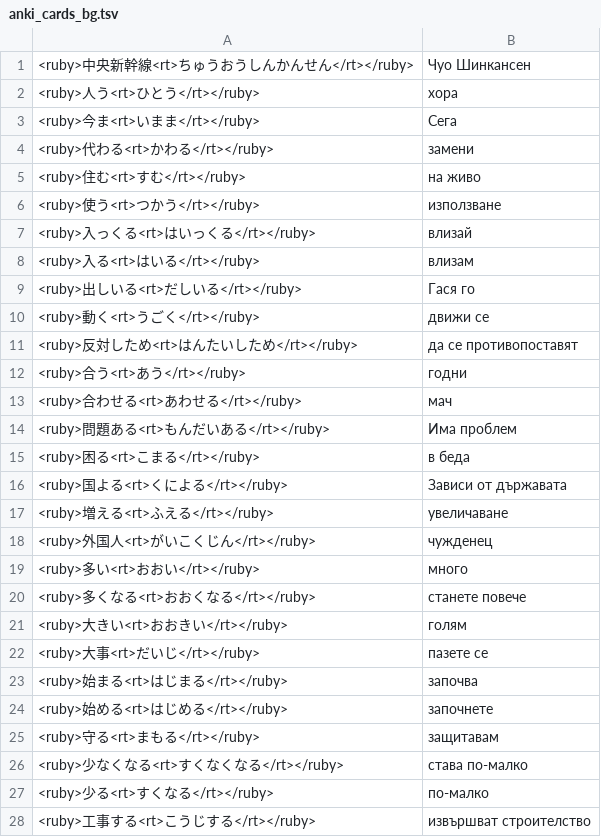
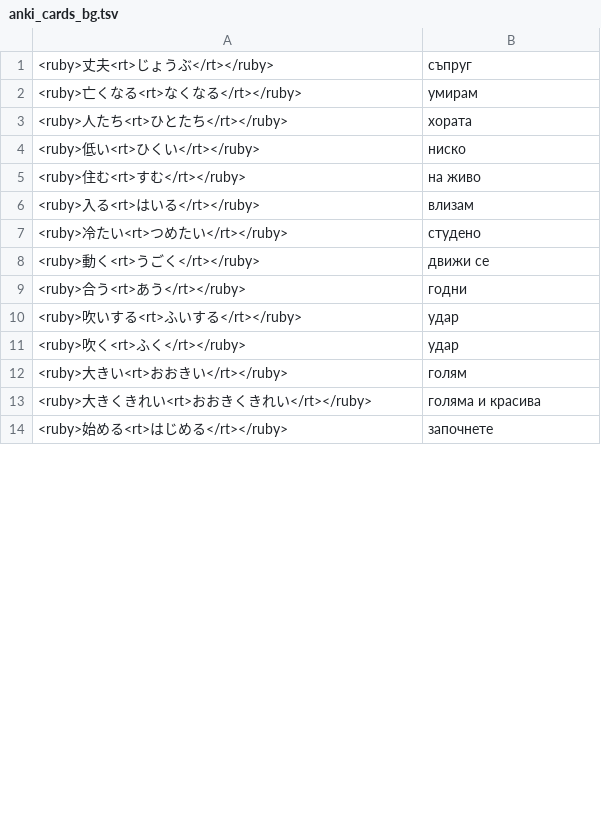
Before and after one commit to vebaev/NHK, a TSV file: docs/anki_cards_bg.tsv, drawn as a sheet; only a part is shown; the diff covers the shown part only.

```diff
--- a/docs/anki_cards_bg.tsv
+++ b/docs/anki_cards_bg.tsv
@@ -1,28 +1,14 @@
-<ruby>中央新幹線<rt>ちゅうおうしんかんせん</rt></ruby>	Чуо Шинкансен
-<ruby>人う<rt>ひとう</rt></ruby>	хора
-<ruby>今ま<rt>いまま</rt></ruby>	Сега
-<ruby>代わる<rt>かわる</rt></ruby>	замени
+<ruby>丈夫<rt>じょうぶ</rt></ruby>	съпруг
+<ruby>亡くなる<rt>なくなる</rt></ruby>	умирам
+<ruby>人たち<rt>ひとたち</rt></ruby>	хората
+<ruby>低い<rt>ひくい</rt></ruby>	ниско
 <ruby>住む<rt>すむ</rt></ruby>	на живо
-<ruby>使う<rt>つかう</rt></ruby>	използване
-<ruby>入っくる<rt>はいっくる</rt></ruby>	влизай
 <ruby>入る<rt>はいる</rt></ruby>	влизам
-<ruby>出しいる<rt>だしいる</rt></ruby>	Гася го
+<ruby>冷たい<rt>つめたい</rt></ruby>	студено
 <ruby>動く<rt>うごく</rt></ruby>	движи се
-<ruby>反対しため<rt>はんたいしため</rt></ruby>	да се противопоставят
 <ruby>合う<rt>あう</rt></ruby>	годни
-<ruby>合わせる<rt>あわせる</rt></ruby>	мач
-<ruby>問題ある<rt>もんだいある</rt></ruby>	Има проблем
-<ruby>困る<rt>こまる</rt></ruby>	в беда
-<ruby>国よる<rt>くによる</rt></ruby>	Зависи от държавата
-<ruby>増える<rt>ふえる</rt></ruby>	увеличаване
-<ruby>外国人<rt>がいこくじん</rt></ruby>	чужденец
-<ruby>多い<rt>おおい</rt></ruby>	много
-<ruby>多くなる<rt>おおくなる</rt></ruby>	станете повече
+<ruby>吹いする<rt>ふいする</rt></ruby>	удар
+<ruby>吹く<rt>ふく</rt></ruby>	удар
 <ruby>大きい<rt>おおきい</rt></ruby>	голям
-<ruby>大事<rt>だいじ</rt></ruby>	пазете се
-<ruby>始まる<rt>はじまる</rt></ruby>	започва
+<ruby>大きくきれい<rt>おおきくきれい</rt></ruby>	голяма и красива
 <ruby>始める<rt>はじめる</rt></ruby>	започнете
-<ruby>守る<rt>まもる</rt></ruby>	защитавам
-<ruby>少なくなる<rt>すくなくなる</rt></ruby>	става по-малко
-<ruby>少る<rt>すくなる</rt></ruby>	по-малко
-<ruby>工事する<rt>こうじする</rt></ruby>	извършват строителство
```
Also changed, not shown: 37 added rows, 19 removed rows and 2 edited cells elsewhere in this file, 16 other files.
